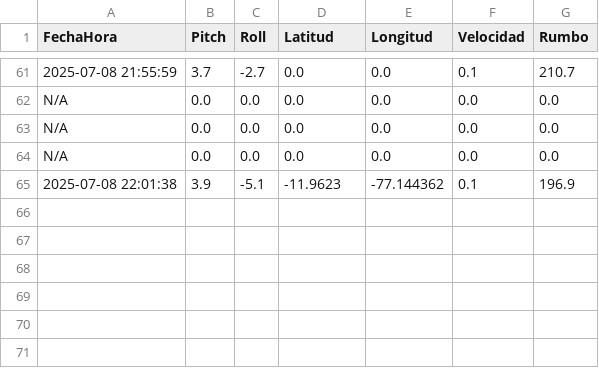
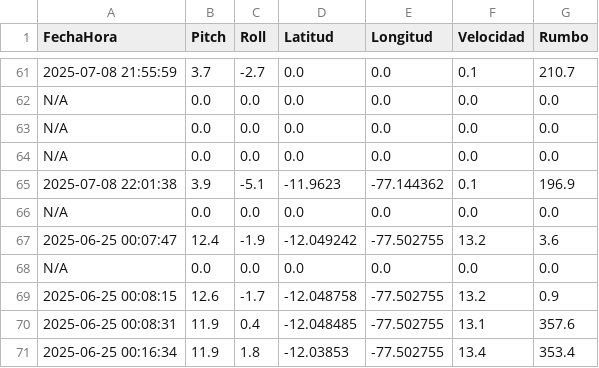
Before and after one commit to nippur1975/Clinometro, a CSV file: nmea_log.csv, drawn as a sheet; only a part is shown, gaps mark what is left out.

```diff
--- a/nmea_log.csv
+++ b/nmea_log.csv
@@ -65 +65,7 @@ N/A,0.0,0.0,0.0,0.0,0.0,0.0
 2025-07-08 22:01:38,3.9,-5.1,-11.9623,-77.144362,0.1,196.9
+N/A,0.0,0.0,0.0,0.0,0.0,0.0
+2025-06-25 00:07:47,12.4,-1.9,-12.049242,-77.502755,13.2,3.6
+N/A,0.0,0.0,0.0,0.0,0.0,0.0
+2025-06-25 00:08:15,12.6,-1.7,-12.048758,-77.502755,13.2,0.9
+2025-06-25 00:08:31,11.9,0.4,-12.048485,-77.502755,13.1,357.6
+2025-06-25 00:16:34,11.9,1.8,-12.03853,-77.502755,13.4,353.4
```
Also changed, not shown: 23 other files.
